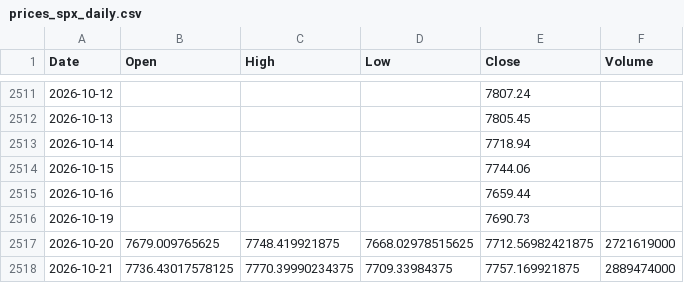
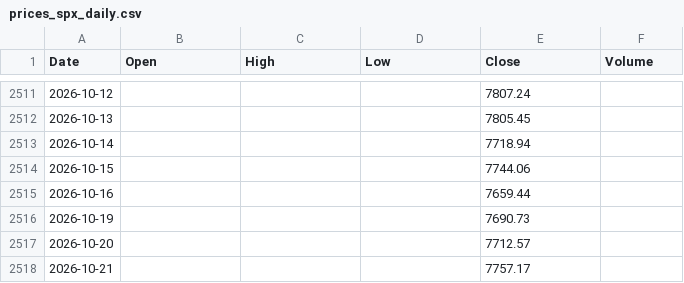
Before and after one commit to marthavshelton-sys/fnam-debt-monitor, a CSV file: tools/oracle/data/prices_spx_daily.csv, drawn as a sheet; only a part is shown, gaps mark what is left out.

```diff
--- a/tools/oracle/data/prices_spx_daily.csv
+++ b/tools/oracle/data/prices_spx_daily.csv
@@ -2516,3 +2516,3 @@ Date,Open,High,Low,Close,Volume
 2026-10-19,,,,7690.73,
-2026-10-20,7679.009765625,7748.419921875,7668.02978515625,7712.56982421875,2721619000
-2026-10-21,7736.43017578125,7770.39990234375,7709.33984375,7757.169921875,2889474000
+2026-10-20,,,,7712.57,
+2026-10-21,,,,7757.17,
```
Also changed, not shown: tools/oracle/data/bbb_oas.csv, tools/oracle/data/prices_orcl_daily.csv, 30 other files.
